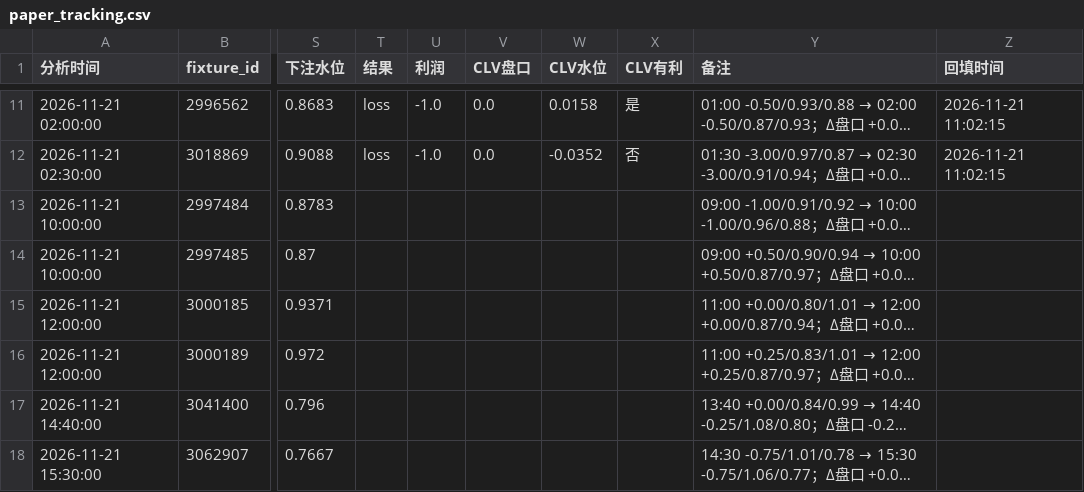
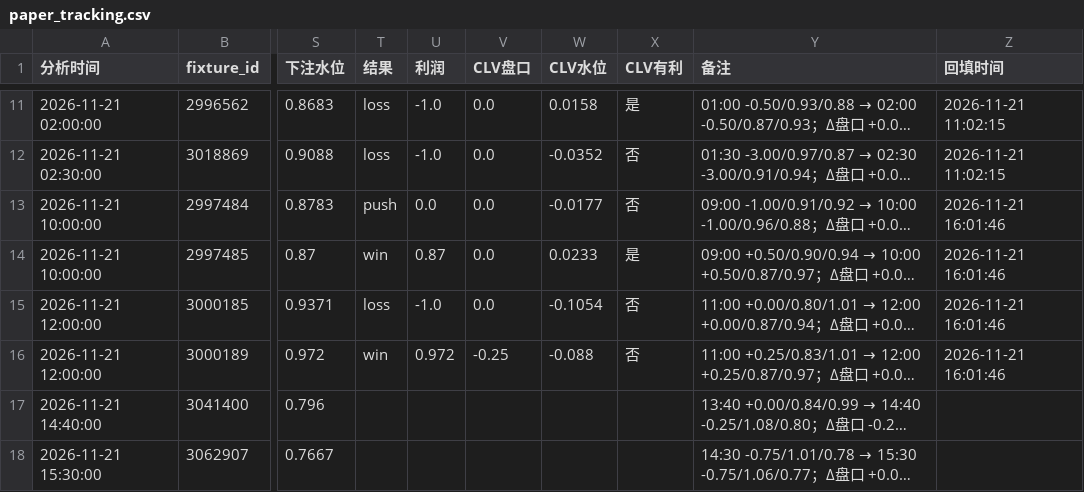
Before and after one commit to housan321/football-rule-engine, a CSV file: tracking/paper_tracking.csv, drawn as a sheet; only a part is shown, gaps mark what is left out; long unchanged cells end in …; the diff names each change by its address in the sheet, - before the commit and + after, or states it on an @@ line.

```diff
--- a/tracking/paper_tracking.csv
+++ b/tracking/paper_tracking.csv
-T13 (结果): (empty)
+T13 (结果): push
-U13 (利润): (empty)
+U13 (利润): 0.0
-V13:V15 (CLV盘口): (empty)
+V13:V15 (CLV盘口): 0.0
-W13 (CLV水位): (empty)
+W13 (CLV水位): -0.0177
-X13 (CLV有利): (empty)
+X13 (CLV有利): 否
-Z13:Z16 (回填时间): (empty)
+Z13:Z16 (回填时间): 2026-11-21 16:01:46
-T14 (结果): (empty)
+T14 (结果): win
-U14 (利润): (empty)
+U14 (利润): 0.87
-W14 (CLV水位): (empty)
+W14 (CLV水位): 0.0233
-X14 (CLV有利): (empty)
+X14 (CLV有利): 是
-T15 (结果): (empty)
+T15 (结果): loss
-U15 (利润): (empty)
+U15 (利润): -1.0
-W15 (CLV水位): (empty)
+W15 (CLV水位): -0.1054
-X15:X16 (CLV有利): (empty)
+X15:X16 (CLV有利): 否
-T16 (结果): (empty)
+T16 (结果): win
-U16 (利润): (empty)
+U16 (利润): 0.972
-V16 (CLV盘口): (empty)
+V16 (CLV盘口): -0.25
-W16 (CLV水位): (empty)
+W16 (CLV水位): -0.088
```
Also changed, not shown: 2 other files.
